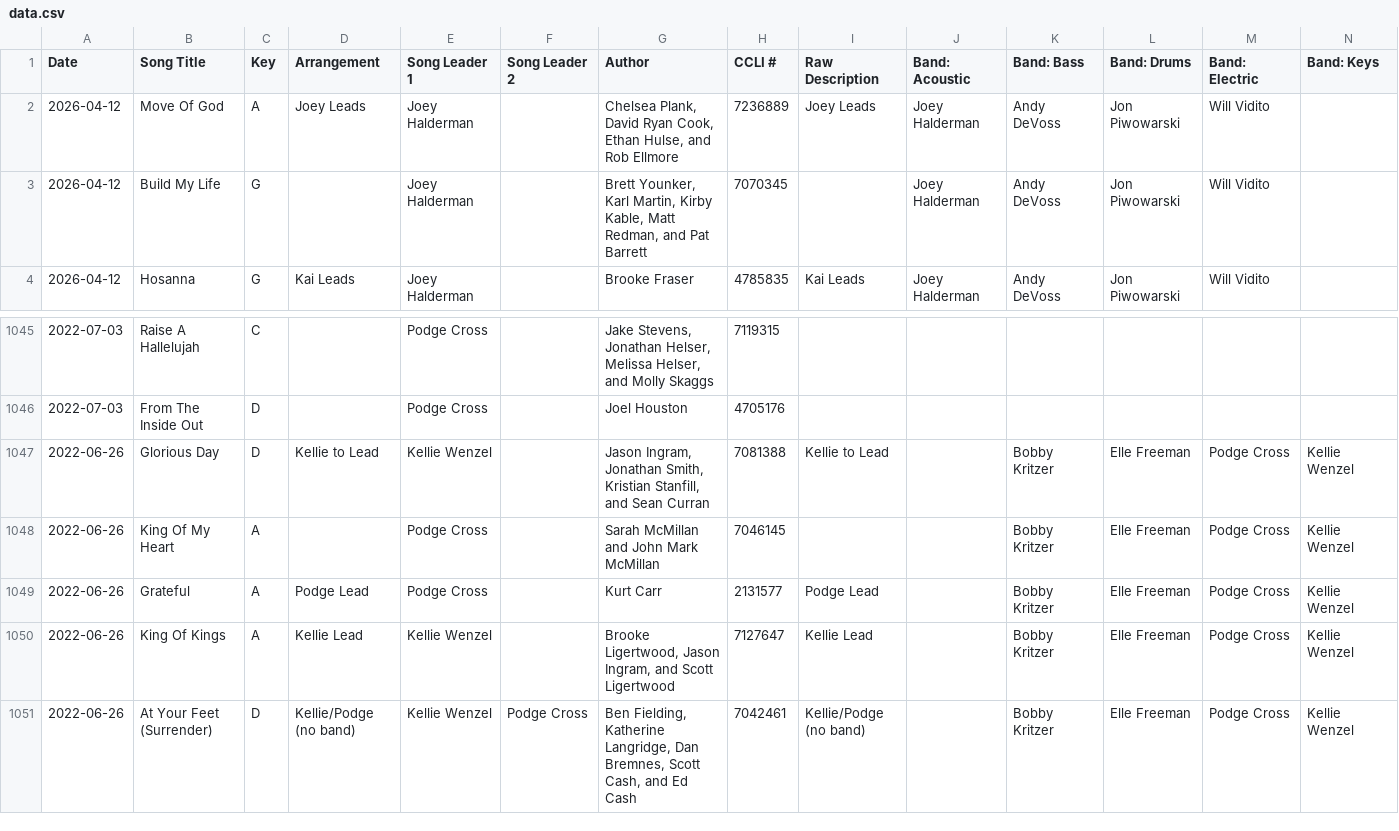
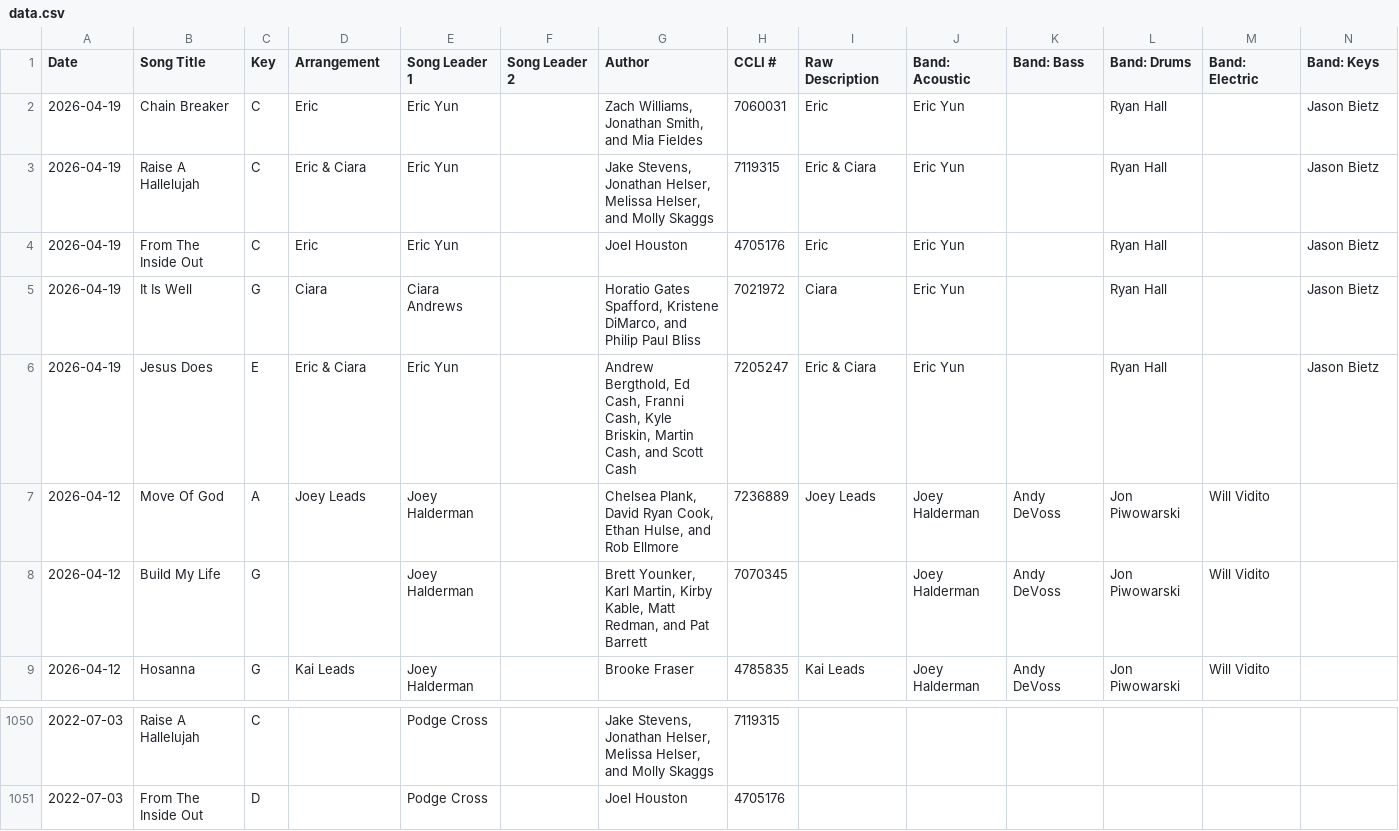
Before and after one commit to jhdev01/worship-dashboard, a CSV file: public/data.csv, drawn as a sheet; only a part is shown, gaps mark what is left out; removed rows and columns are numbered as before the commit, all else as after; rows hold the shown columns only; the diff names each change by its address in the sheet, - before the commit and + after, or states it on an @@ line.

```diff
--- a/public/data.csv
+++ b/public/data.csv
+row 2: 2026-04-19 | Chain Breaker | C | Eric | Eric Yun |  | Zach Williams, Jonathan Smith, and Mia Fieldes | 7060031 | Eric | Eric Yun |  | Ryan Hall |  | Jason Bietz
+row 3: 2026-04-19 | Raise A Hallelujah | C | Eric & Ciara | Eric Yun |  | Jake Stevens, Jonathan Helser, Melissa Helser, and Molly Skaggs | 7119315 | Eric & Ciara | Eric Yun |  | Ryan Hall |  | Jason Bietz
+row 4: 2026-04-19 | From The Inside Out | C | Eric | Eric Yun |  | Joel Houston | 4705176 | Eric | Eric Yun |  | Ryan Hall |  | Jason Bietz
+row 5: 2026-04-19 | It Is Well | G | Ciara | Ciara Andrews |  | Horatio Gates Spafford, Kristene DiMarco, and Philip Paul Bliss | 7021972 | Ciara | Eric Yun |  | Ryan Hall |  | Jason Bietz
+row 6: 2026-04-19 | Jesus Does | E | Eric & Ciara | Eric Yun |  | Andrew Bergthold, Ed Cash, Franni Cash, Kyle Briskin, Martin Cash, and Scott Cash | 7205247 | Eric & Ciara | Eric Yun |  | Ryan Hall |  | Jason Bietz
-row 1047: 2022-06-26 | Glorious Day | D | Kellie to Lead | Kellie Wenzel |  | Jason Ingram, Jonathan Smith, Kristian Stanfill, and Sean Curran | 7081388 | Kellie to Lead |  | Bobby Kritzer | Elle Freeman | Podge Cross | Kellie Wenzel
-row 1048: 2022-06-26 | King Of My Heart | A |  | Podge Cross |  | Sarah McMillan and John Mark McMillan | 7046145 |  |  | Bobby Kritzer | Elle Freeman | Podge Cross | Kellie Wenzel
-row 1049: 2022-06-26 | Grateful | A | Podge Lead | Podge Cross |  | Kurt Carr | 2131577 | Podge Lead |  | Bobby Kritzer | Elle Freeman | Podge Cross | Kellie Wenzel
-row 1050: 2022-06-26 | King Of Kings | A | Kellie Lead | Kellie Wenzel |  | Brooke Ligertwood, Jason Ingram, and Scott Ligertwood | 7127647 | Kellie Lead |  | Bobby Kritzer | Elle Freeman | Podge Cross | Kellie Wenzel
-row 1051: 2022-06-26 | At Your Feet (Surrender) | D | Kellie/Podge (no band) | Kellie Wenzel | Podge Cross | Ben Fielding, Katherine Langridge, Dan Bremnes, Scott Cash, and Ed Cash | 7042461 | Kellie/Podge (no band) |  | Bobby Kritzer | Elle Freeman | Podge Cross | Kellie Wenzel
```
Also changed, not shown: public/photos.csv.
